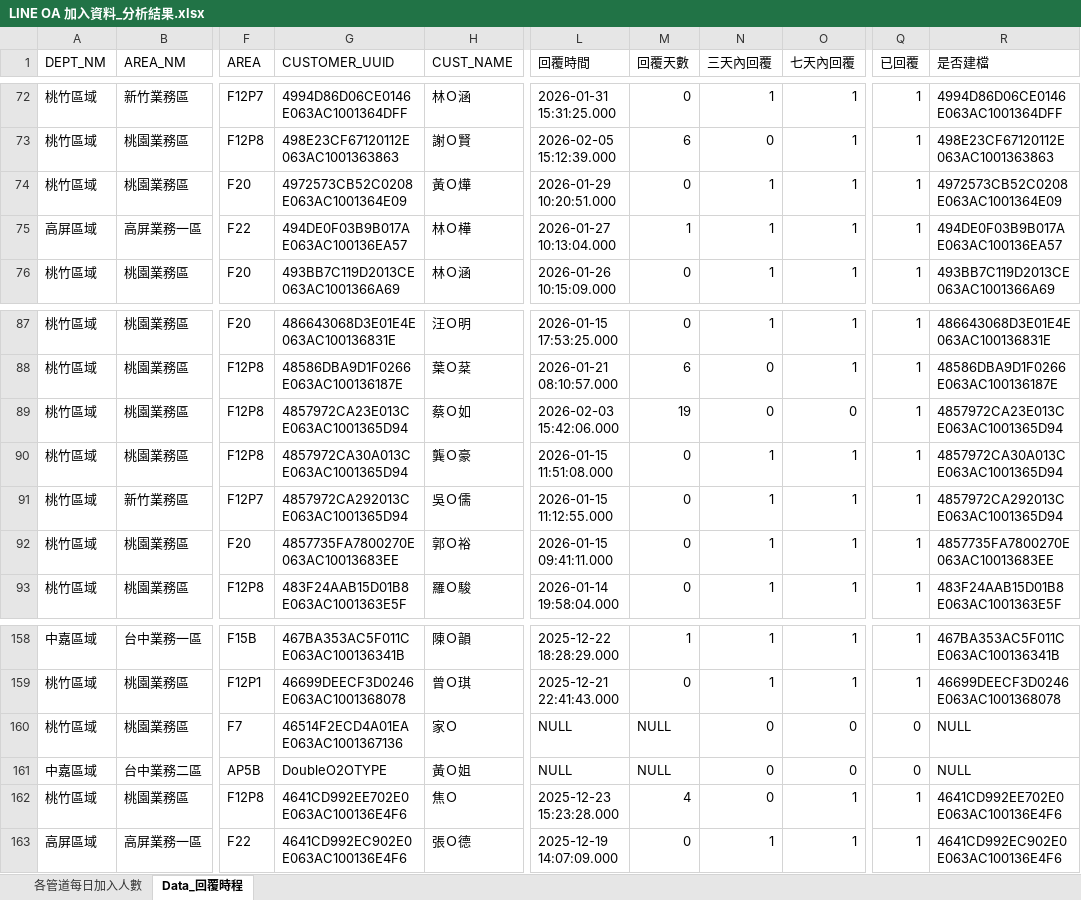
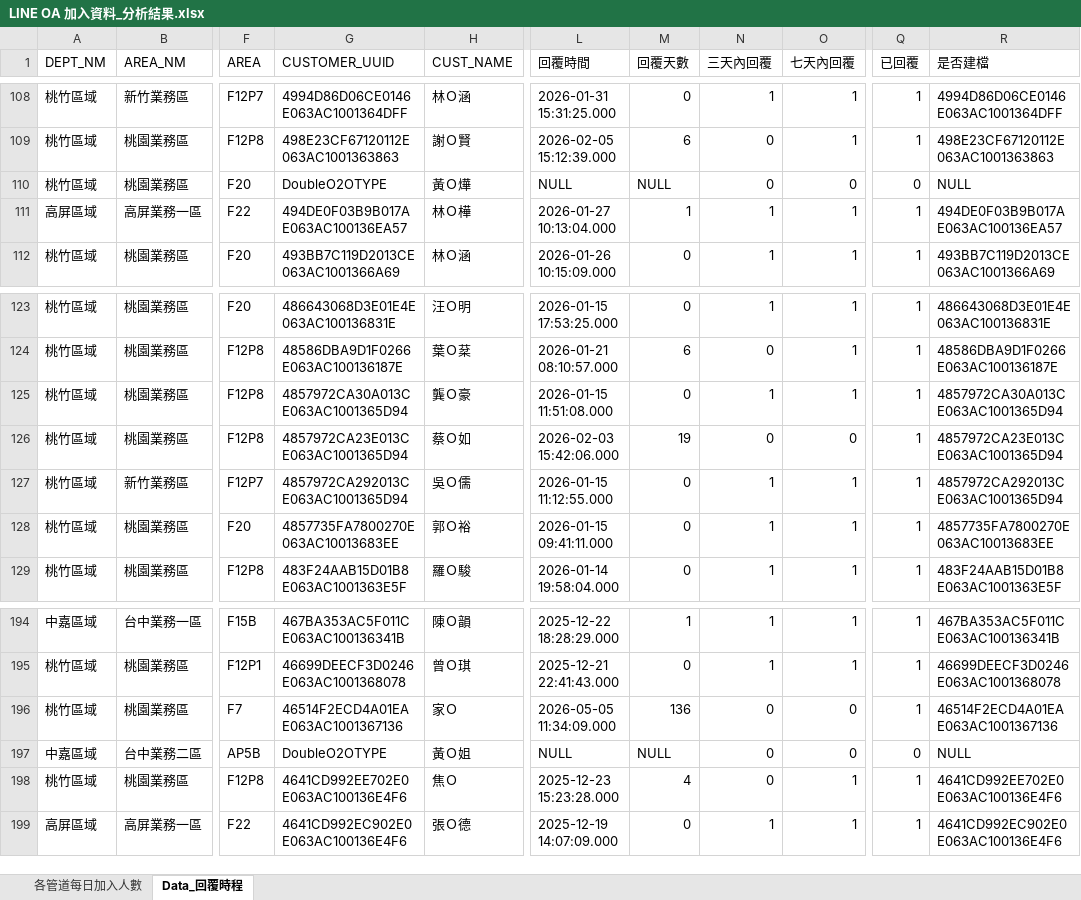
Before and after one commit to hub-google/TSMC_dashboard, an Excel workbook: dist/LINE OA 加入資料_分析結果.xlsx, sheet Data_回覆時程, drawn as a sheet; only a part is shown, gaps mark what is left out; values as stored, in another font and other column widths than the file's, no borders; addresses are those after the commit; the diff covers the shown part only; the diff names each change by its address in the sheet, - before the commit and + after, or states it on an @@ line.

Commit message:
Update dashboard data from Google Sheets

```diff
--- a/dist/LINE OA 加入資料_分析結果.xlsx (sheet Data_回覆時程)
+++ b/dist/LINE OA 加入資料_分析結果.xlsx (sheet Data_回覆時程)
-G110 (CUSTOMER_UUID): 4972573CB52C0208E063AC1001364E09
+G110 (CUSTOMER_UUID): DoubleO2OTYPE
-L110 (回覆時間): 2026-01-29 10:20:51.000
+L110 (回覆時間): NULL
-M110 (回覆天數): 0
+M110 (回覆天數): NULL
-N110 (三天內回覆): 1
+N110 (三天內回覆): 0
-O110 (七天內回覆): 1
+O110 (七天內回覆): 0
-Q110 (已回覆): 1
+Q110 (已回覆): 0
-R110 (是否建檔): 4972573CB52C0208E063AC1001364E09
+R110 (是否建檔): NULL
@@ row 90 moved to row 125: 桃竹區域 @@
-L196 (回覆時間): NULL
+L196 (回覆時間): 2026-05-05 11:34:09.000
-M196 (回覆天數): NULL
+M196 (回覆天數): 136
-Q196 (已回覆): 0
+Q196 (已回覆): 1
-R196 (是否建檔): NULL
+R196 (是否建檔): 46514F2ECD4A01EAE063AC1001367136
```
Also changed, not shown: 36 added rows and 6 edited cells elsewhere in this sheet, sheet 各管道每日加入人數, public/LINE OA 加入資料_分析結果.xlsx, 25 other files.
